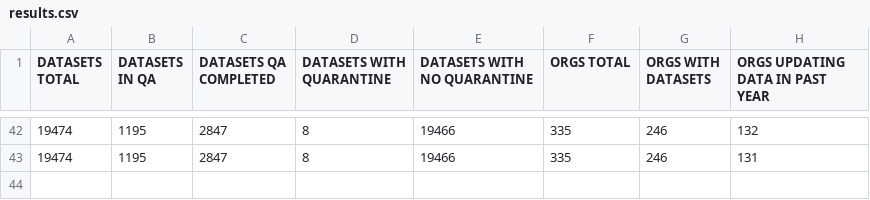
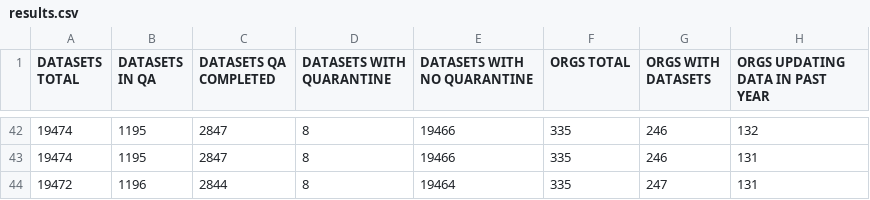
Before and after one commit to OCHA-DAP/hdx-general-scheduled-tasks, a CSV file: data/results.csv, drawn as a sheet; only a part is shown, gaps mark what is left out.

```diff
--- a/data/results.csv
+++ b/data/results.csv
@@ -43 +43,2 @@ DATASETS TOTAL,DATASETS IN QA,DATASETS QA COMPLETED,DATASETS WITH QUARANTINE,DAT
 19474,1195,2847,8,19466,335,246,131
+19472,1196,2844,8,19464,335,247,131
```
